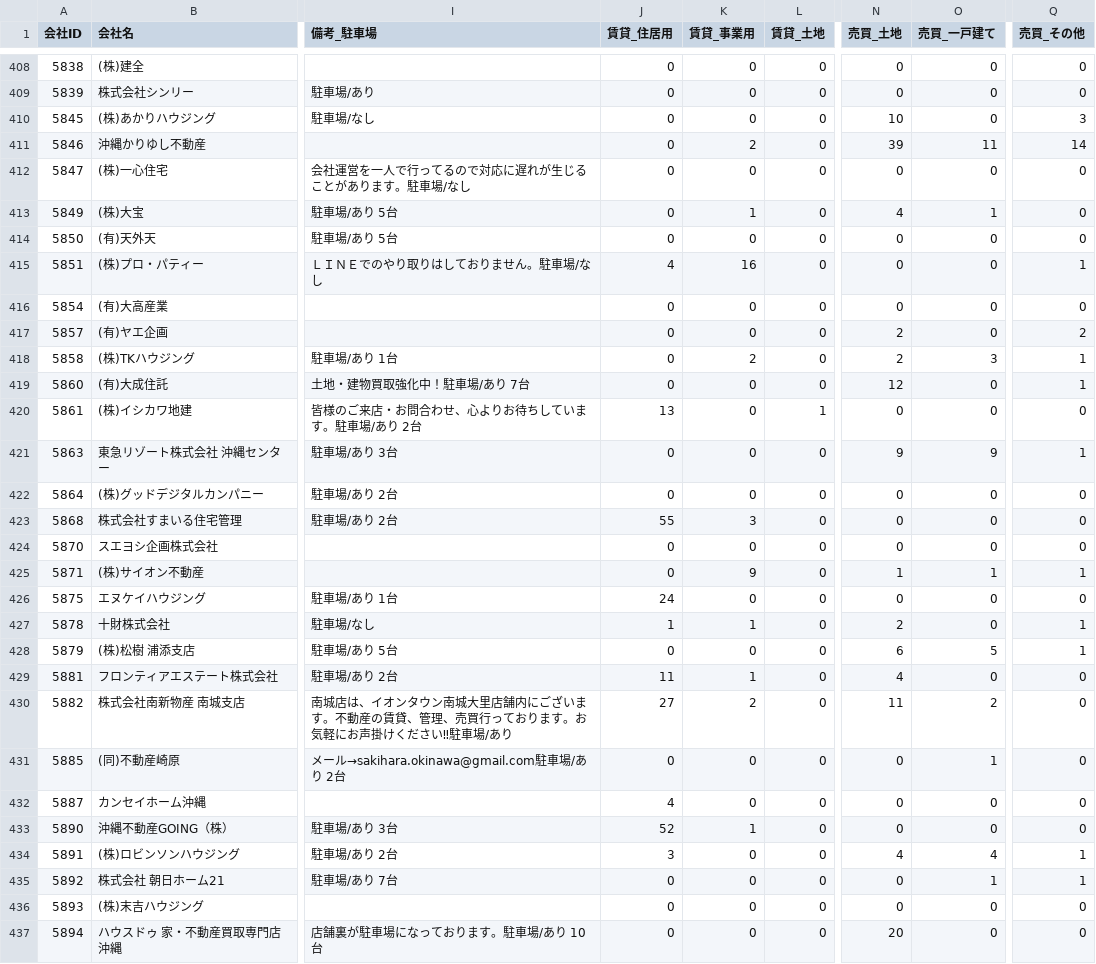
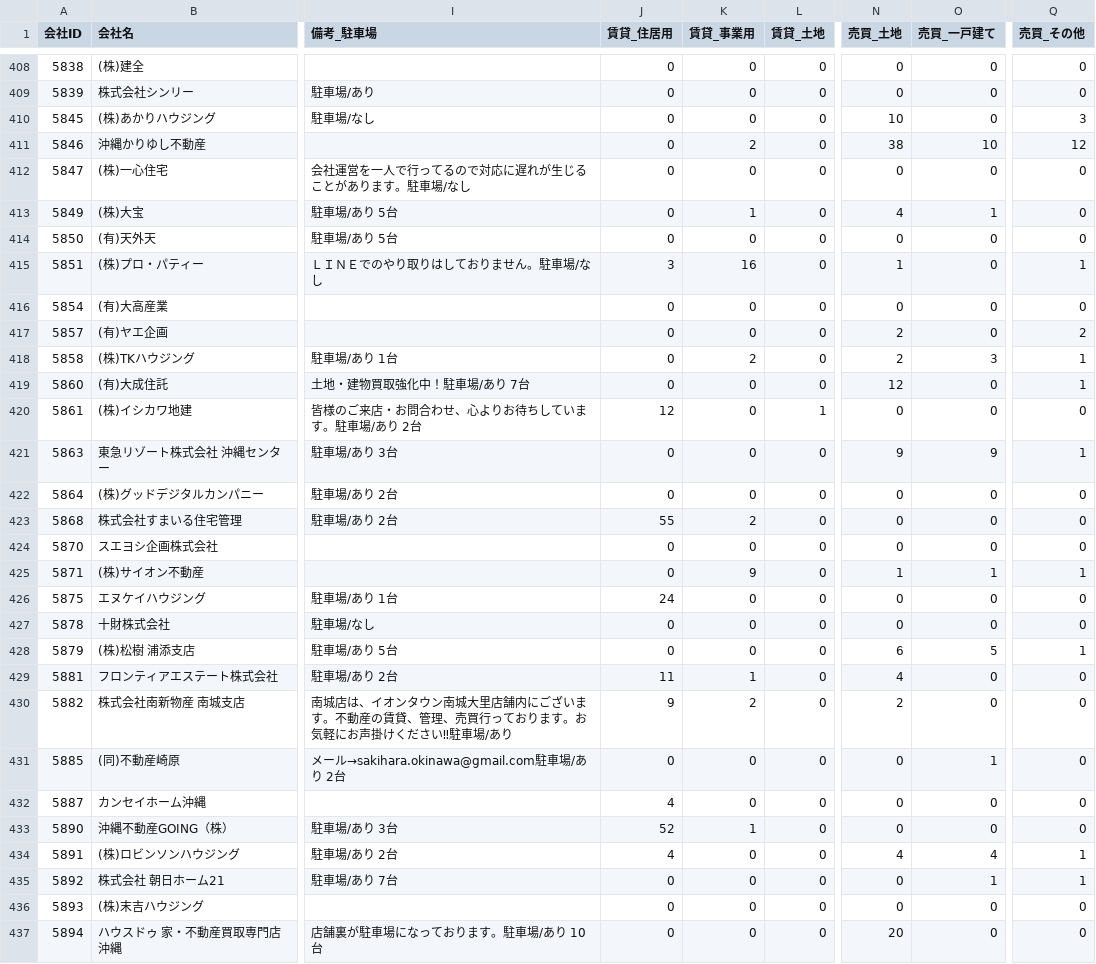
Before and after one commit to tak-yamamoto-alt/okinawa-fudosan-scraper, a CSV file: okinawa_fudosan_companies_prev.csv, drawn as a sheet; only a part is shown, gaps mark what is left out; the diff covers the shown part only; the diff names each change by its address in the sheet, - before the commit and + after, or states it on an @@ line.

```diff
--- a/okinawa_fudosan_companies_prev.csv
+++ b/okinawa_fudosan_companies_prev.csv
-N411 (売買_土地): 39
+N411 (売買_土地): 38
-O411 (売買_一戸建て): 11
+O411 (売買_一戸建て): 10
-Q411 (売買_その他): 14
+Q411 (売買_その他): 12
-J415 (賃貸_住居用): 4
+J415 (賃貸_住居用): 3
-N415 (売買_土地): 0
+N415 (売買_土地): 1
-J420 (賃貸_住居用): 13
+J420 (賃貸_住居用): 12
-K423 (賃貸_事業用): 3
+K423 (賃貸_事業用): 2
-J427 (賃貸_住居用): 1
+J427 (賃貸_住居用): 0
-K427 (賃貸_事業用): 1
+K427 (賃貸_事業用): 0
-N427 (売買_土地): 2
+N427 (売買_土地): 0
-Q427 (売買_その他): 1
+Q427 (売買_その他): 0
-J430 (賃貸_住居用): 27
+J430 (賃貸_住居用): 9
-N430 (売買_土地): 11
+N430 (売買_土地): 2
-O430 (売買_一戸建て): 2
+O430 (売買_一戸建て): 0
-J434 (賃貸_住居用): 3
+J434 (賃貸_住居用): 4
```
Also changed, not shown: 120 edited cells elsewhere in this file, 1 other file.
